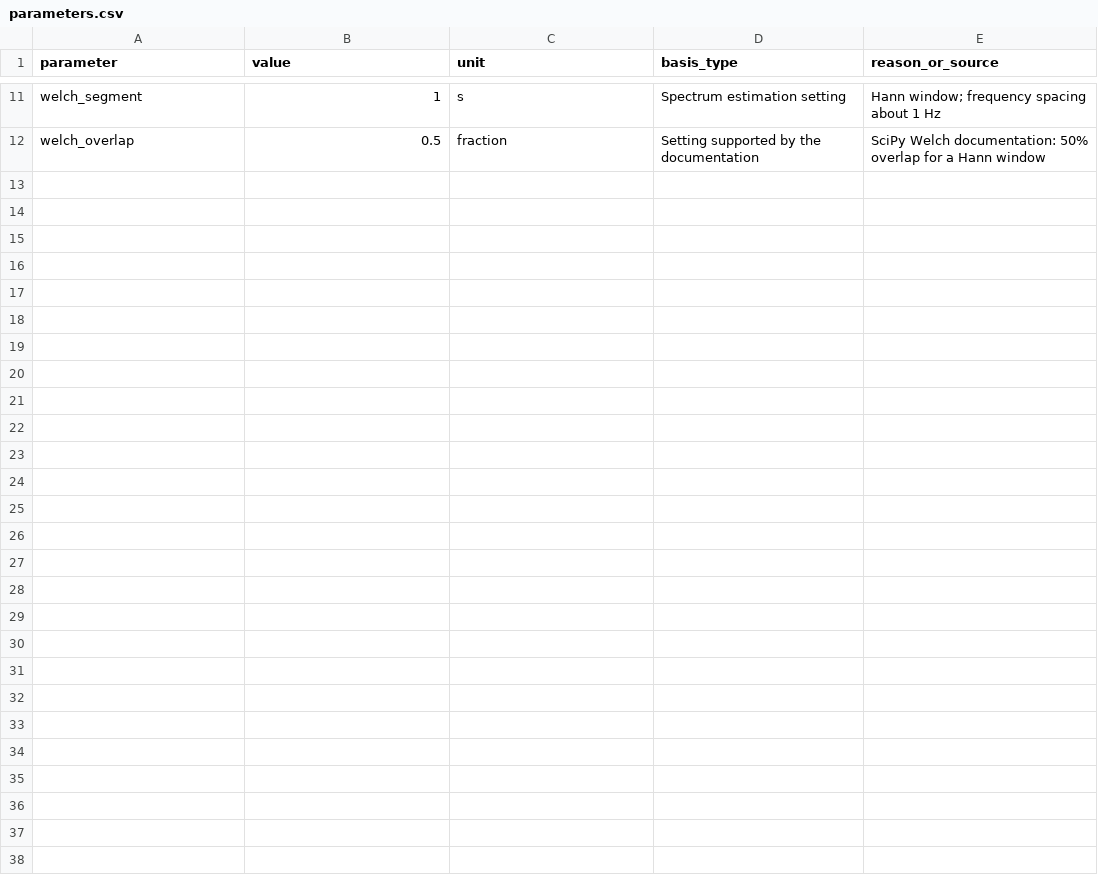
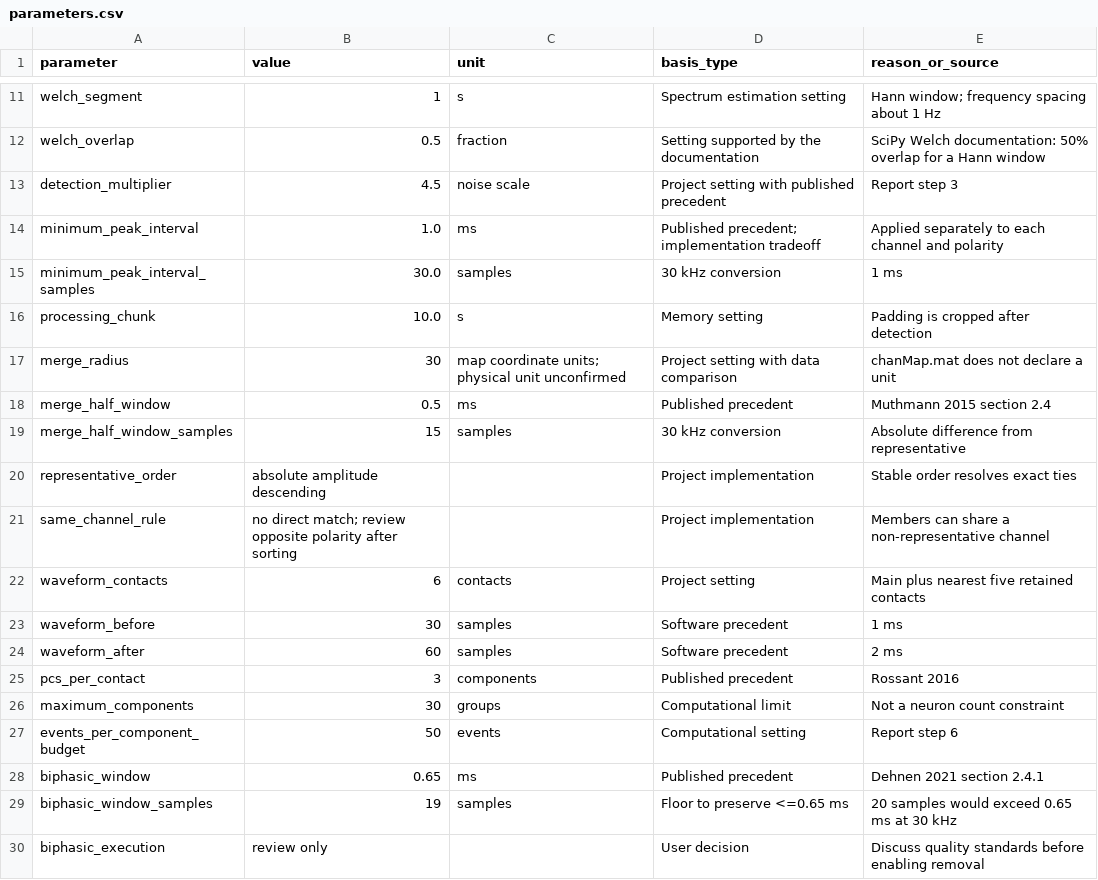
Before and after one commit to jaxjzjz/set11-spike-sorting-reanalysis, a CSV file: results/parameters.csv, drawn as a sheet; only a part is shown, gaps mark what is left out.

Commit message:
Record sorting progress, duplicate review, and 1 ms detection audit

```diff
--- a/results/parameters.csv
+++ b/results/parameters.csv
@@ -12 +12,19 @@ welch_segment,1,s,Spectrum estimation setting,Hann window; frequency spacing abo
 welch_overlap,0.5,fraction,Setting supported by the documentation,SciPy Welch documentation: 50% overlap for a Hann window
+detection_multiplier,4.5,noise scale,Project setting with published precedent,Report step 3
+minimum_peak_interval,1.0,ms,Published precedent; implementation tradeoff,Applied separately to each channel and polarity
+minimum_peak_interval_samples,30.0,samples,30 kHz conversion,1 ms
+processing_chunk,10.0,s,Memory setting,Padding is cropped after detection
+merge_radius,30,map coordinate units; physical unit unconfirmed,Project setting with data comparison,chanMap.mat does not declare a unit
+merge_half_window,0.5,ms,Published precedent,Muthmann 2015 section 2.4
+merge_half_window_samples,15,samples,30 kHz conversion,Absolute difference from representative
+representative_order,absolute amplitude descending,,Project implementation,Stable order resolves exact ties
+same_channel_rule,no direct match; review opposite polarity after sorting,,Project implementation,Members can share a non-representative channel
+waveform_contacts,6,contacts,Project setting,Main plus nearest five retained contacts
+waveform_before,30,samples,Software precedent,1 ms
+waveform_after,60,samples,Software precedent,2 ms
+pcs_per_contact,3,components,Published precedent,Rossant 2016
+maximum_components,30,groups,Computational limit,Not a neuron count constraint
+events_per_component_budget,50,events,Computational setting,Report step 6
+biphasic_window,0.65,ms,Published precedent,Dehnen 2021 section 2.4.1
+biphasic_window_samples,19,samples,Floor to preserve <=0.65 ms,20 samples would exceed 0.65 ms at 30 kHz
+biphasic_execution,review only,,User decision,Discuss quality standards before enabling removal
```
Also changed, not shown: 26 other files.
